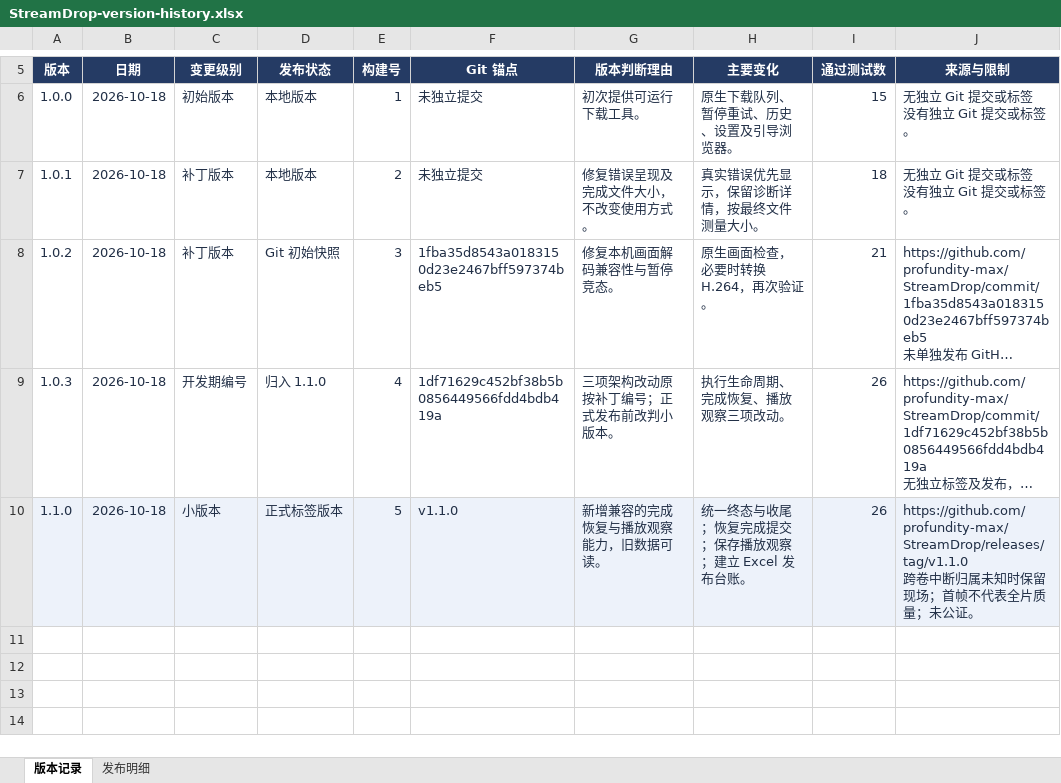
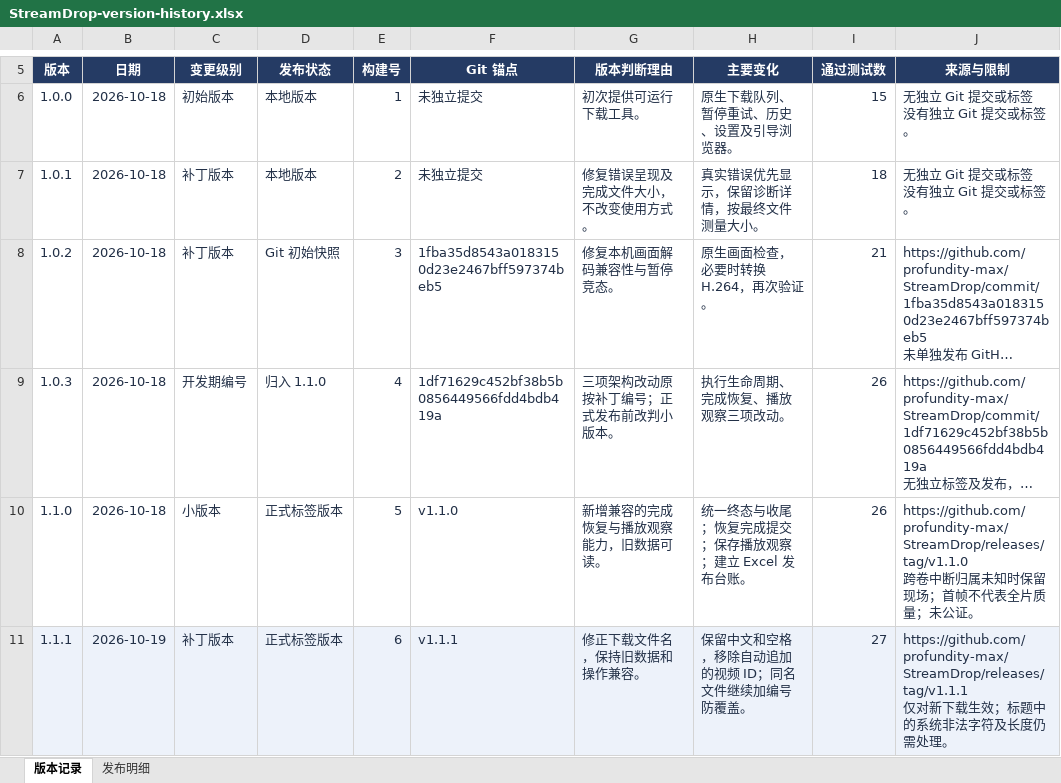
Before and after one commit to profundity-max/StreamDrop, an Excel workbook: docs/releases/StreamDrop-version-history.xlsx, sheet 版本记录, drawn as a sheet; only a part is shown, gaps mark what is left out; long unchanged cells end in …; values as stored, in another font and other column widths than the file's, no borders; ↵ is a line break in a cell; the diff names each change by its address in the sheet, - before the commit and + after, or states it on an @@ line.

```diff
--- a/docs/releases/StreamDrop-version-history.xlsx (sheet 版本记录)
+++ b/docs/releases/StreamDrop-version-history.xlsx (sheet 版本记录)
-A10:J10 fill: #EDF2FA
+A10:J10 fill: none
+row 11: 1.1.1 | 2026-10-19 | 补丁版本 | 正式标签版本 | 6 | v1.1.1 | 修正下载文件名，保持旧数据和操作兼容。 | 保留中文和空格，移除自动追加的视频 ID；同名文件继续加编号防覆盖。 | 27 | https://github.com/profundity-max/StreamDrop/releases/tag/v1.1.1 ↵ 仅对新下载生效；标题中的系统非法字符及长度仍需处理。
```
Also changed, not shown: sheet 发布明细, 9 other files.
